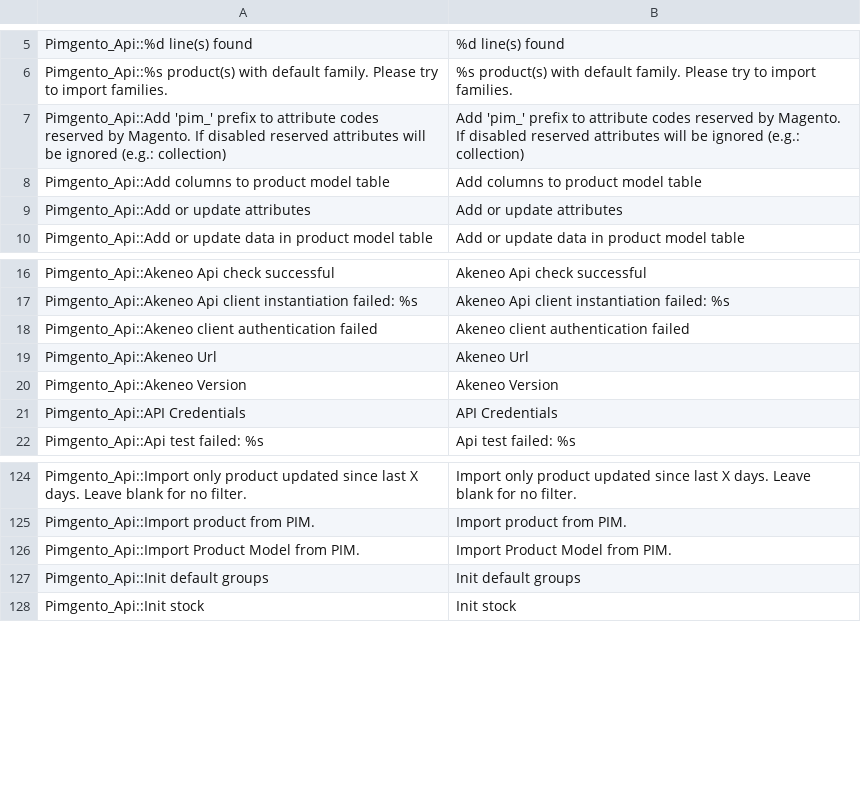
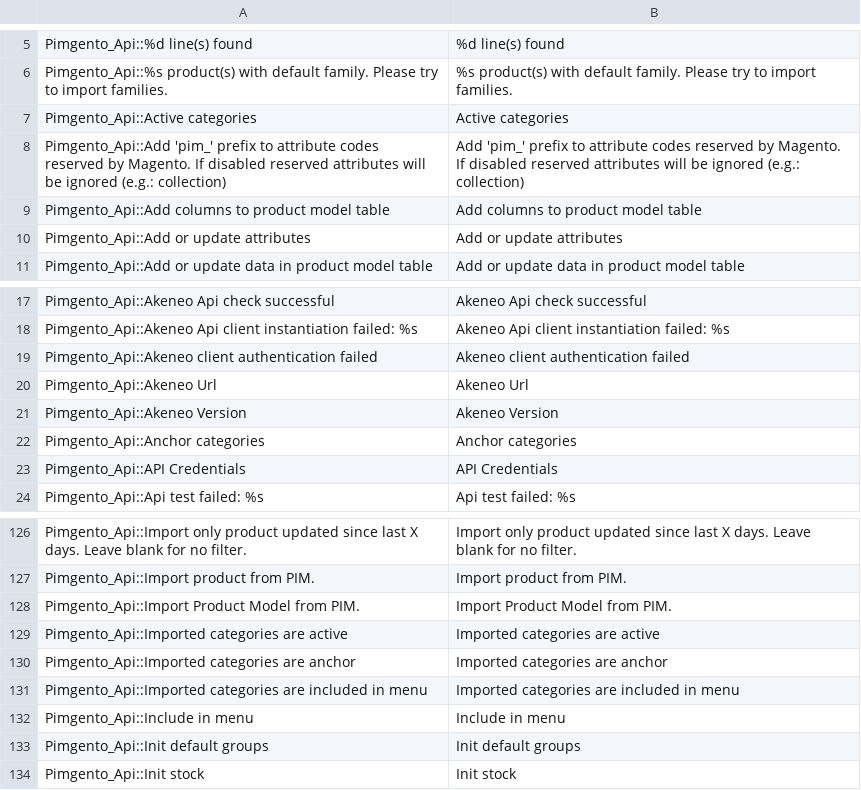
Before and after one commit to Agence-DnD/PIMGento-API, a CSV file: app/locale/en_US/Pimgento_Api.csv, drawn as a sheet; only a part is shown, gaps mark what is left out; the diff names each change by its address in the sheet, - before the commit and + after, or states it on an @@ line.

```diff
--- a/app/locale/en_US/Pimgento_Api.csv
+++ b/app/locale/en_US/Pimgento_Api.csv
+row 7: Pimgento_Api::Active categories | Active categories
+row 22: Pimgento_Api::Anchor categories | Anchor categories
+row 129: Pimgento_Api::Imported categories are active | Imported categories are active
+row 130: Pimgento_Api::Imported categories are anchor | Imported categories are anchor
+row 131: Pimgento_Api::Imported categories are included in menu | Imported categories are included in menu
+row 132: Pimgento_Api::Include in menu | Include in menu
```
Also changed, not shown: app/locale/de_DE/Pimgento_Api.csv, app/locale/fr_FR/Pimgento_Api.csv, 4 other files.
